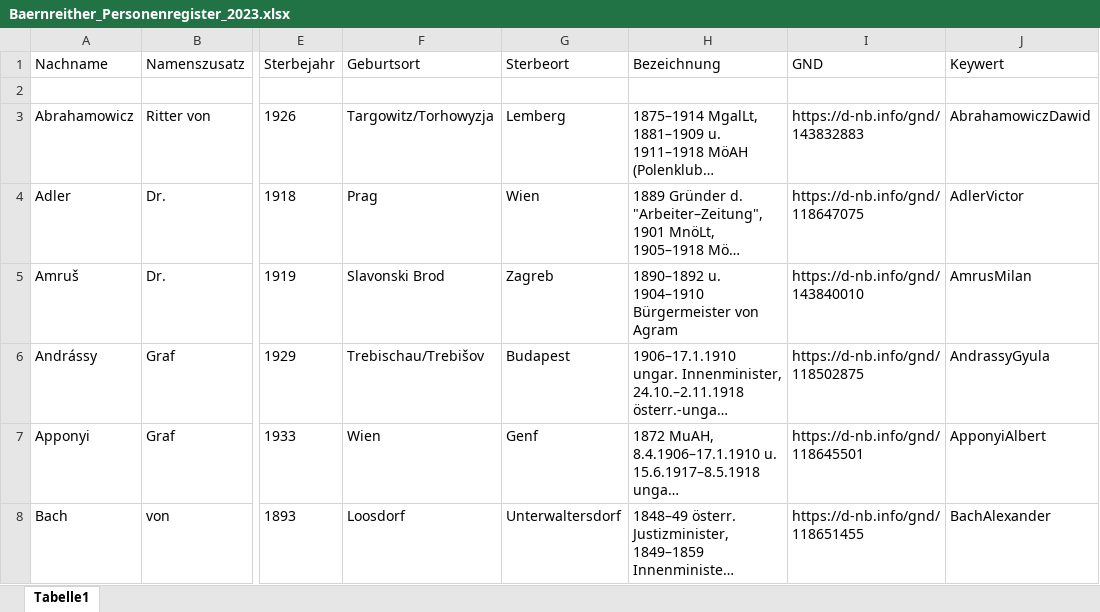
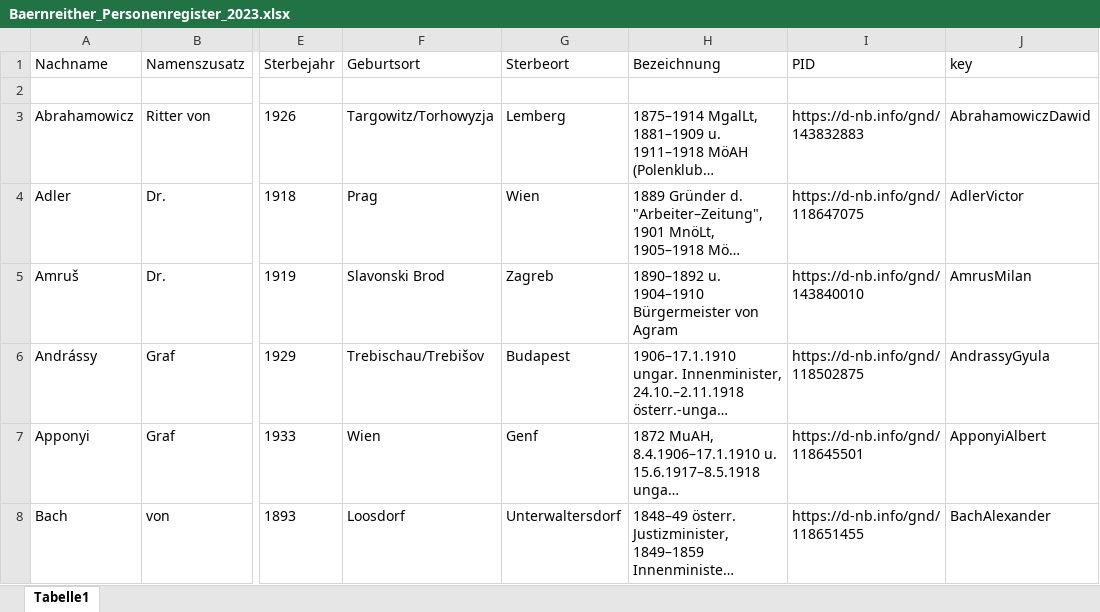
Before and after one commit to KfNGOe/baernreither-data, an Excel workbook: data/xlsx/Baernreither_Personenregister_2023.xlsx, sheet Tabelle1, drawn as a sheet; only a part is shown, gaps mark what is left out; long unchanged cells end in …; values as stored, in another font and other column widths than the file's, no borders; table styles not drawn; the diff names each change by its address in the sheet, - before the commit and + after, or states it on an @@ line.

Commit message:
update xlsx header

```diff
--- a/data/xlsx/Baernreither_Personenregister_2023.xlsx (sheet Tabelle1)
+++ b/data/xlsx/Baernreither_Personenregister_2023.xlsx (sheet Tabelle1)
-I1: GND
+I1: PID
-J1: Keywert
+J1: key
```
Also changed, not shown: data/xlsx/Baernreither_Index_2023.xlsx, data/xlsx/Baernreither_Ortsregister_2023.xlsx, 2 other files.
